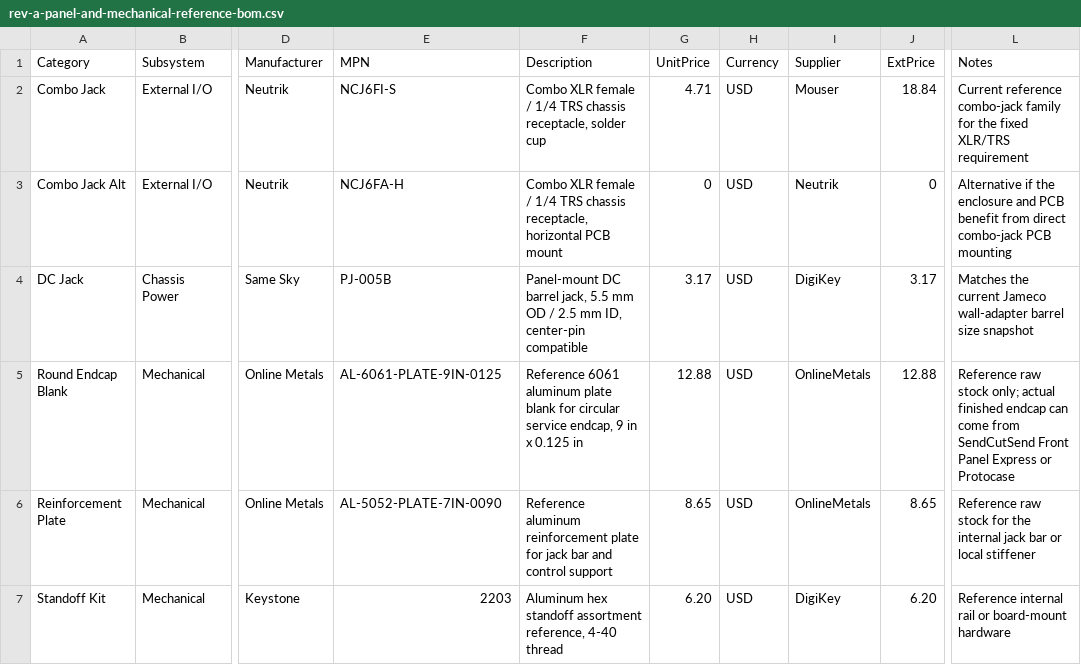
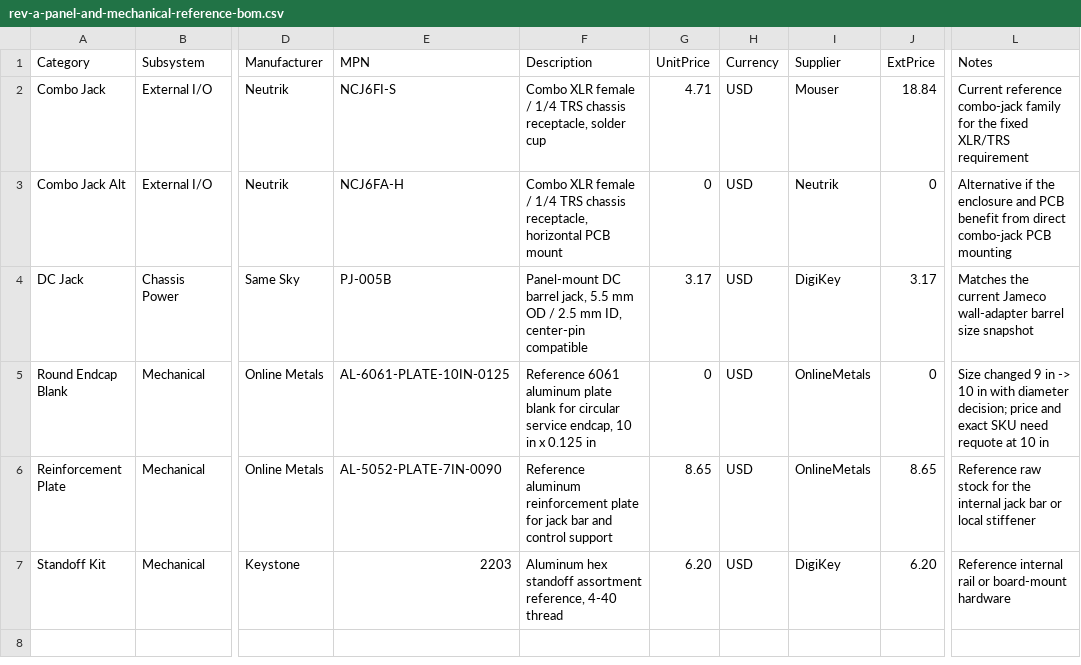
Before and after one commit to jdg511/GAS, a CSV file: hardware/bom/rev-a-panel-and-mechanical-reference-bom.csv, drawn as a sheet; only a part is shown, gaps mark what is left out; the diff names each change by its address in the sheet, - before the commit and + after, or states it on an @@ line.

```diff
--- a/hardware/bom/rev-a-panel-and-mechanical-reference-bom.csv
+++ b/hardware/bom/rev-a-panel-and-mechanical-reference-bom.csv
-E5 (MPN): AL-6061-PLATE-9IN-0125
+E5 (MPN): AL-6061-PLATE-10IN-0125
-F5 (Description): …service endcap, 9 in x…
+F5 (Description): …service endcap, 10 in x…
-G5 (UnitPrice): 12.88
+G5 (UnitPrice): 0
-J5 (ExtPrice): 12.88
+J5 (ExtPrice): 0
-L5 (Notes): Reference raw stock only; actual finished endcap can come from SendCutSend Front Panel Express or Protocase
+L5 (Notes): Size changed 9 in -> 10 in with diameter decision; price and exact SKU need requote at 10 in
```
Also changed, not shown: hardware/bom/rev-a-procurement-snapshot.csv, hardware/rev-a-endcap-hole-table.csv, 9 other files.
